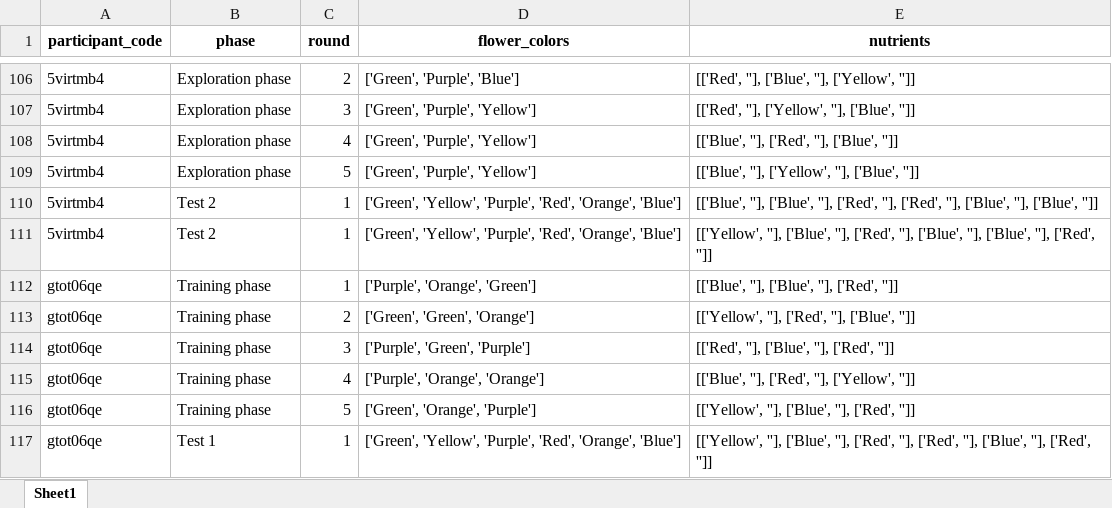
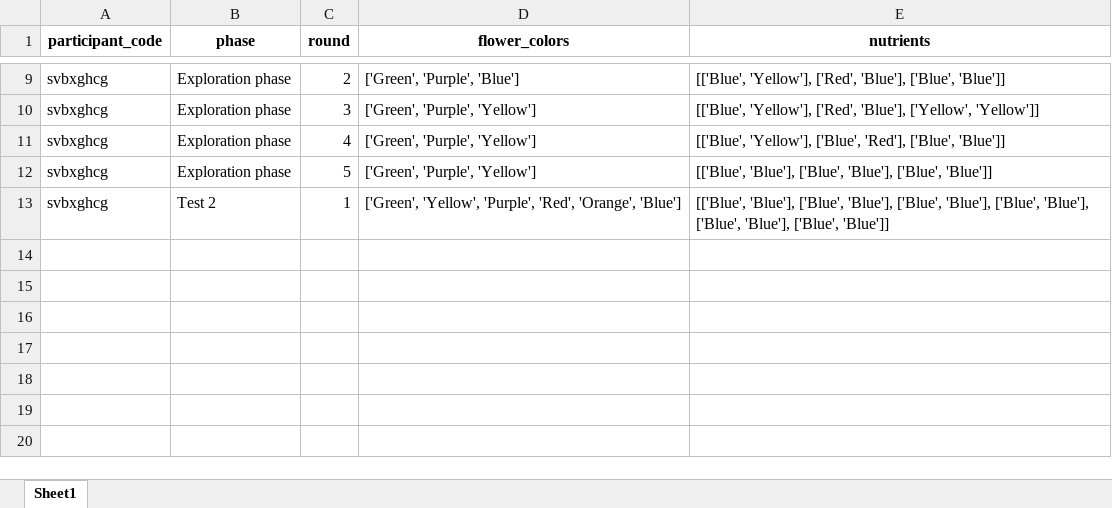
Before and after one commit to AnaAGUERRE/Paradigm-shift, an Excel workbook: nutrient_flower_data.xlsx, sheet Sheet1, drawn as a sheet; only a part is shown, gaps mark what is left out; values as stored, in another font and other column widths than the file's, no borders; removed rows and columns are numbered as before the commit, all else as after; the diff covers the shown part only; the diff names each change by its address in the sheet, - before the commit and + after, or states it on an @@ line.

```diff
--- a/nutrient_flower_data.xlsx (sheet Sheet1)
+++ b/nutrient_flower_data.xlsx (sheet Sheet1)
-A9:A13 (participant_code): 5virtmb4
+A9:A13 (participant_code): svbxghcg
-E9 (nutrients): [['Red', ''], ['Blue', ''], ['Yellow', '']]
+E9 (nutrients): [['Blue', 'Yellow'], ['Red', 'Blue'], ['Blue', 'Blue']]
-E10 (nutrients): [['Red', ''], ['Yellow', ''], ['Blue', '']]
+E10 (nutrients): [['Blue', 'Yellow'], ['Red', 'Blue'], ['Yellow', 'Yellow']]
-E11 (nutrients): [['Blue', ''], ['Red', ''], ['Blue', '']]
+E11 (nutrients): [['Blue', 'Yellow'], ['Blue', 'Red'], ['Blue', 'Blue']]
-E12 (nutrients): [['Blue', ''], ['Yellow', ''], ['Blue', '']]
+E12 (nutrients): [['Blue', 'Blue'], ['Blue', 'Blue'], ['Blue', 'Blue']]
-E13 (nutrients): [['Blue', ''], ['Blue', ''], ['Red', ''], ['Red', ''], ['Blue', ''], ['Blue', '']]
+E13 (nutrients): [['Blue', 'Blue'], ['Blue', 'Blue'], ['Blue', 'Blue'], ['Blue', 'Blue'], ['Blue', 'Blue'], ['Blue', 'Blue']]
-row 111: 5virtmb4 | Test 2 | 1 | ['Green', 'Yellow', 'Purple', 'Red', 'Orange', 'Blue'] | [['Yellow', ''], ['Blue', ''], ['Red', ''], ['Blue', ''], ['Blue', ''], ['Red', '']]
-row 112: gtot06qe | Training phase | 1 | ['Purple', 'Orange', 'Green'] | [['Blue', ''], ['Blue', ''], ['Red', '']]
-row 113: gtot06qe | Training phase | 2 | ['Green', 'Green', 'Orange'] | [['Yellow', ''], ['Red', ''], ['Blue', '']]
-row 114: gtot06qe | Training phase | 3 | ['Purple', 'Green', 'Purple'] | [['Red', ''], ['Blue', ''], ['Red', '']]
-row 115: gtot06qe | Training phase | 4 | ['Purple', 'Orange', 'Orange'] | [['Blue', ''], ['Red', ''], ['Yellow', '']]
-row 116: gtot06qe | Training phase | 5 | ['Green', 'Orange', 'Purple'] | [['Yellow', ''], ['Blue', ''], ['Red', '']]
-row 117: gtot06qe | Test 1 | 1 | ['Green', 'Yellow', 'Purple', 'Red', 'Orange', 'Blue'] | [['Yellow', ''], ['Blue', ''], ['Red', ''], ['Red', ''], ['Blue', ''], ['Red', '']]
```
Also changed, not shown: 97 removed rows and 13 edited cells elsewhere in this sheet, 2 other files.
